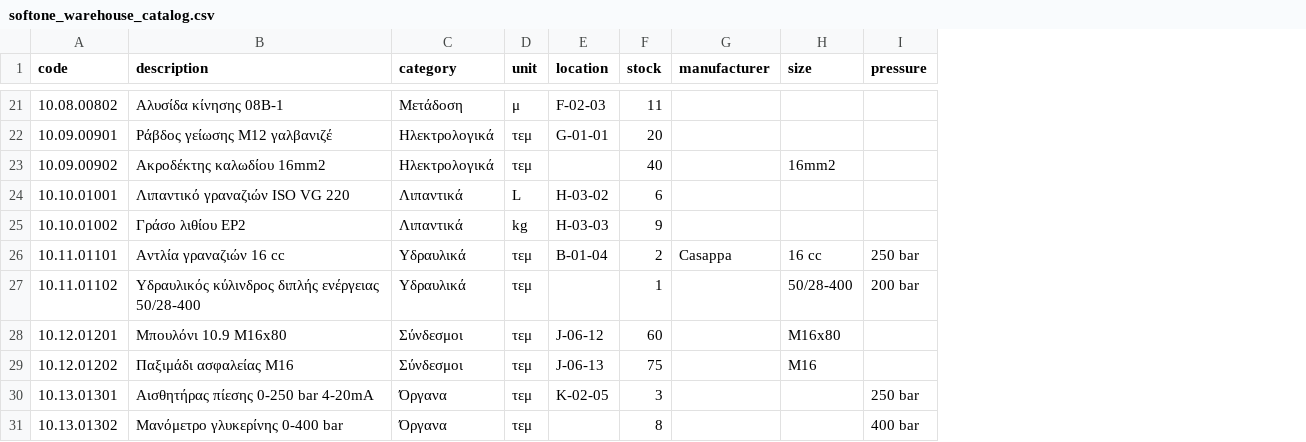
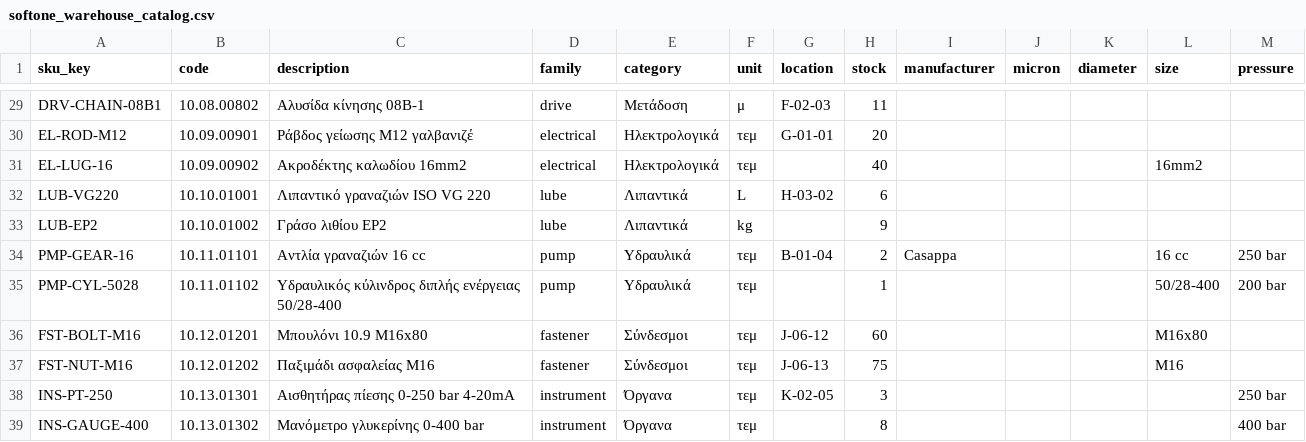
Before and after one commit to Panoschron/AI-warehouse-assistant, a CSV file: backend/storage/samples/softone_warehouse_catalog.csv, drawn as a sheet; only a part is shown, gaps mark what is left out; addresses are those after the commit; the diff covers the shown part only; the diff names each change by its address in the sheet, - before the commit and + after, or states it on an @@ line.

```diff
--- a/backend/storage/samples/softone_warehouse_catalog.csv
+++ b/backend/storage/samples/softone_warehouse_catalog.csv
+column A (sku_key), rows 29-39: DRV-CHAIN-08B1 | EL-ROD-M12 | EL-LUG-16 | LUB-VG220 | LUB-EP2 | PMP-GEAR-16 | PMP-CYL-5028 | FST-BOLT-M16 | FST-NUT-M16 | INS-PT-250 | INS-GAUGE-400
+column D (family), rows 29-39: drive | electrical | electrical | lube | lube | pump | pump | fastener | fastener | instrument | instrument
+column J (micron), empty
+column K (diameter), empty
-G33 (location): H-03-03
+G33 (location): (empty)
```
Also changed, not shown: 8 added rows and 8 edited cells elsewhere in this file, 8 other files.
